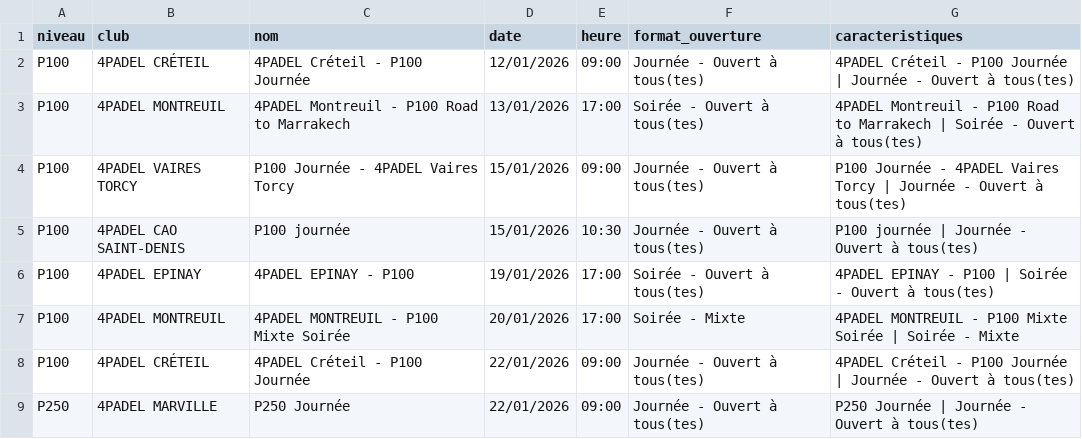
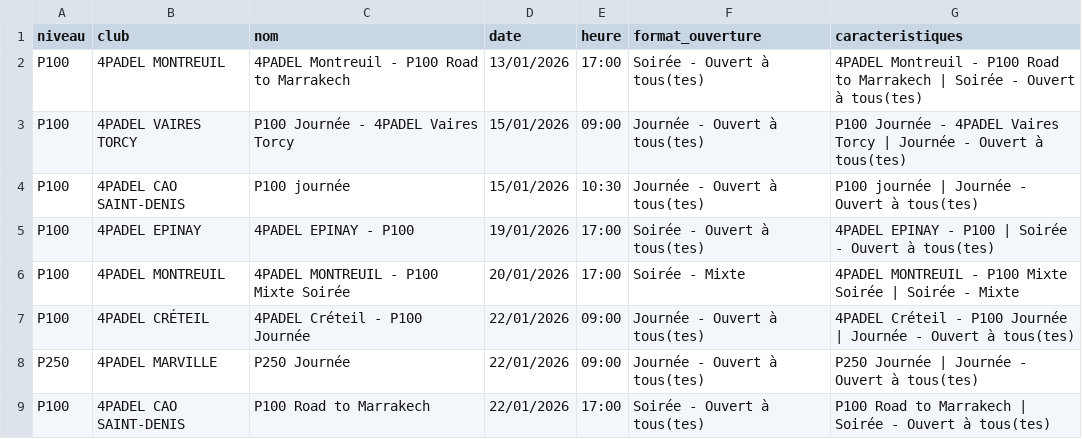
Before and after one commit to TheBigLouloup/Padel, a CSV file: tournois_4padel.csv, drawn as a sheet; only a part is shown; the shorter side is filled out with more unchanged rows.

```diff
--- a/tournois_4padel.csv
+++ b/tournois_4padel.csv
@@ -1,3 +1,2 @@
 niveau,club,nom,date,heure,format_ouverture,caracteristiques
-P100,4PADEL CRÉTEIL,4PADEL Créteil - P100 Journée,12/01/2026,09:00,Journée - Ouvert à tous(tes),4PADEL Créteil - P100 Journée | Journée - Ouvert à tous(tes)
 P100,4PADEL MONTREUIL,4PADEL Montreuil - P100 Road to Marrakech,13/01/2026,17:00,Soirée - Ouvert à tous(tes),4PADEL Montreuil - P100 Road to Marrakech | Soirée - Ouvert à tous(tes)
```
